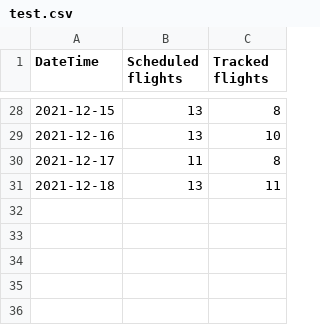
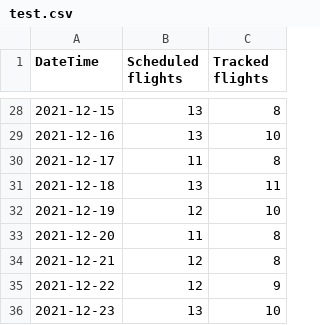
Before and after one commit to nirwanAdi/disjas2, a CSV file: test.csv, drawn as a sheet; only a part is shown, gaps mark what is left out; the diff names each change by its address in the sheet, - before the commit and + after, or states it on an @@ line.

Commit message:
Update test.csv

```diff
--- a/test.csv
+++ b/test.csv
+row 32: 2021-12-19 | 12 | 10
+row 33: 2021-12-20 | 11 | 8
+row 34: 2021-12-21 | 12 | 8
+row 35: 2021-12-22 | 12 | 9
+row 36: 2021-12-23 | 13 | 10
```
